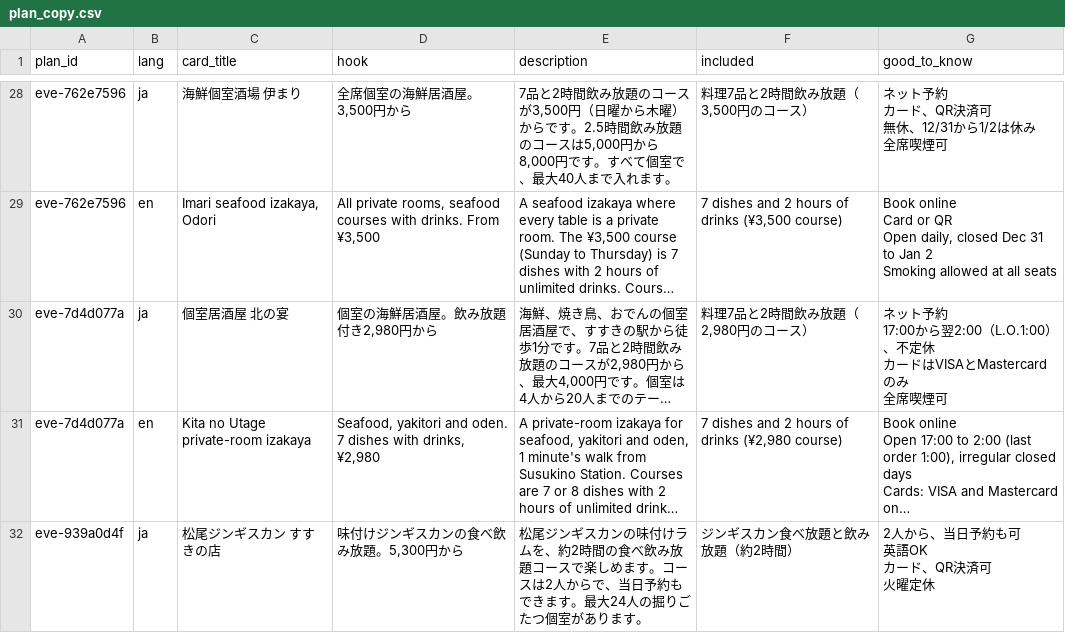
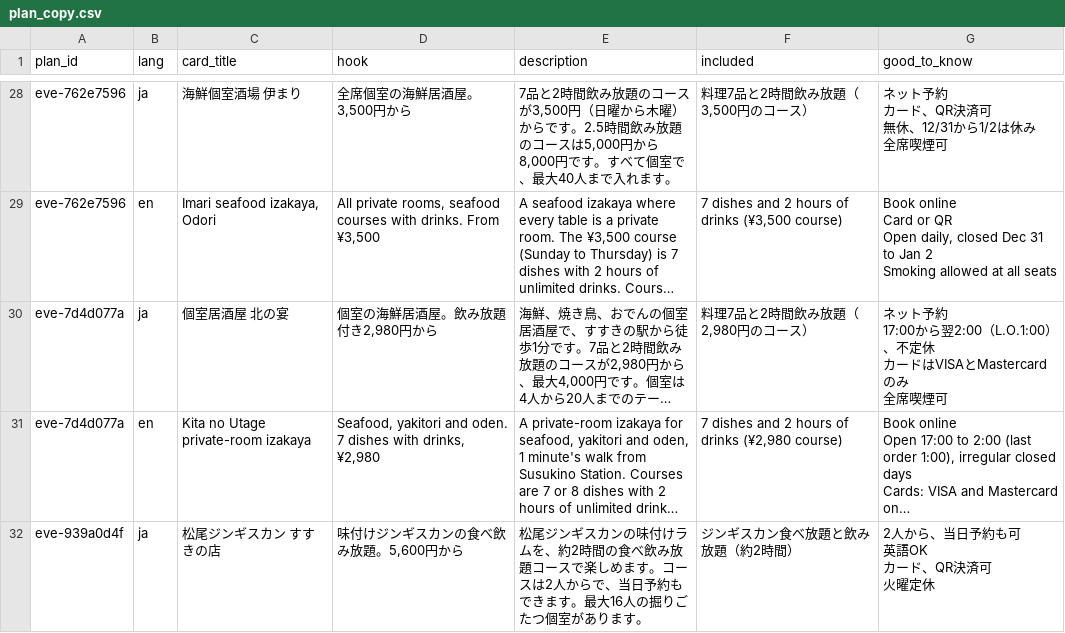
Before and after one commit to primaprashant/mice-max, a CSV file: data/raw/copy/plan_copy.csv, drawn as a sheet; only a part is shown, gaps mark what is left out; long unchanged cells end in …; the diff covers the shown part only; the diff names each change by its address in the sheet, - before the commit and + after, or states it on an @@ line.

```diff
--- a/data/raw/copy/plan_copy.csv
+++ b/data/raw/copy/plan_copy.csv
-D32 (hook): 味付けジンギスカンの食べ飲み放題。5,300円から
+D32 (hook): 味付けジンギスカンの食べ飲み放題。5,600円から
-E32 (description): …す。最大24人の掘り…
+E32 (description): …す。最大16人の掘り…
```
Also changed, not shown: 30 edited cells elsewhere in this file, data/raw/copy/experience_copy.csv, data/raw/plans/extra_night.csv, 30 other files.
